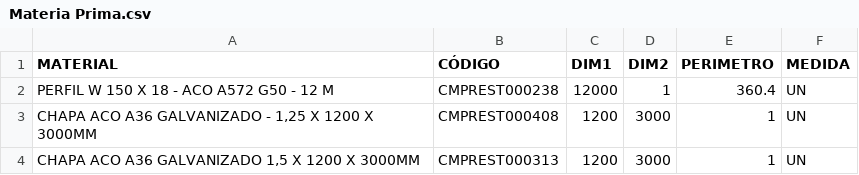
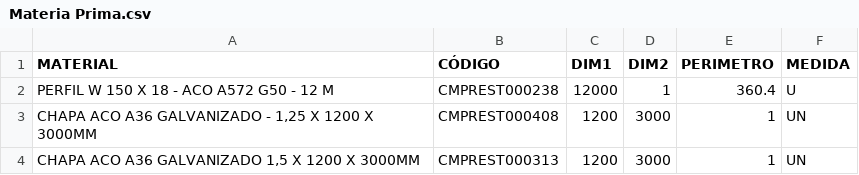
Before and after one commit to Kvgr98/Modular, a CSV file: Materia Prima.csv, drawn as a sheet; only a part is shown.

Commit message:
Add files via upload

```diff
--- a/Materia Prima.csv
+++ b/Materia Prima.csv
@@ -1,3 +1,3 @@
 MATERIAL;CÓDIGO;DIM1;DIM2;PERIMETRO;MEDIDA
-PERFIL W 150 X 18 - ACO A572 G50 - 12 M;CMPREST000238;12000;1;360.4;UN
+PERFIL W 150 X 18 - ACO A572 G50 - 12 M;CMPREST000238;12000;1;360.4;U
 CHAPA ACO A36 GALVANIZADO - 1,25 X 1200 X 3000MM;CMPREST000408;1200;3000;1;UN
```
